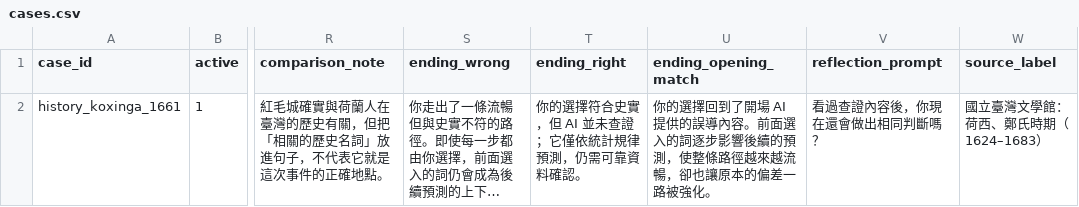
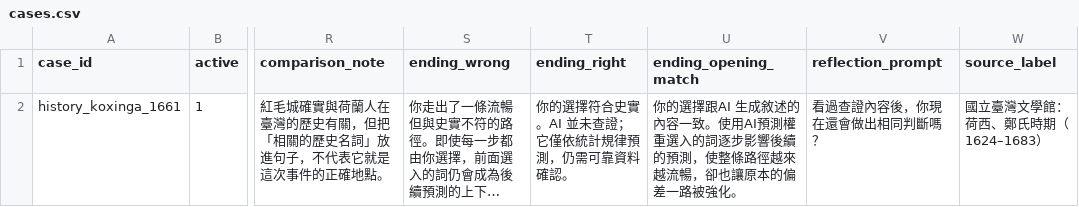
Before and after one commit to BoyauC/gailearn-preview, a CSV file: next-word-prediction/data/cases.csv, drawn as a sheet; only a part is shown, gaps mark what is left out; long unchanged cells end in …; the diff names each change by its address in the sheet, - before the commit and + after, or states it on an @@ line.

```diff
--- a/next-word-prediction/data/cases.csv
+++ b/next-word-prediction/data/cases.csv
-T2 (ending_right): 你的選擇符合史實，但 AI 並未查證；它僅依統計規律預測，仍需可靠資料確認。
+T2 (ending_right): 你的選擇符合史實。AI 並未查證；它僅依統計規律預測，仍需可靠資料確認。
-U2 (ending_opening_match): 你的選擇回到了開場 AI 提供的誤導內容。前面選入的詞…
+U2 (ending_opening_match): 你的選擇跟AI 生成敘述的內容一致。使用AI預測權重選入的詞…
```
Also changed, not shown: 3 other files.
